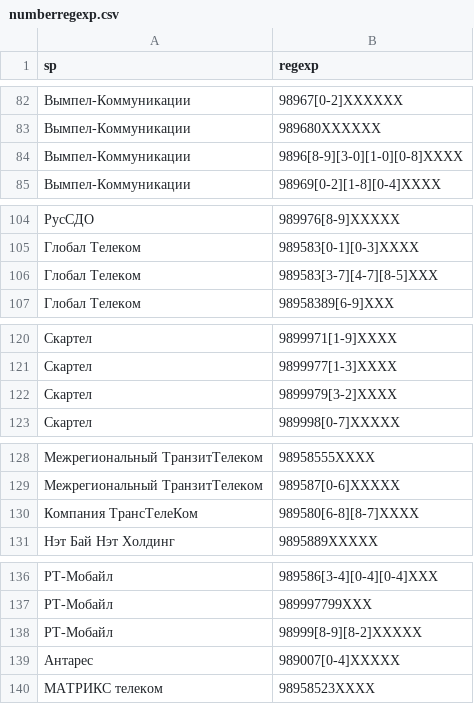
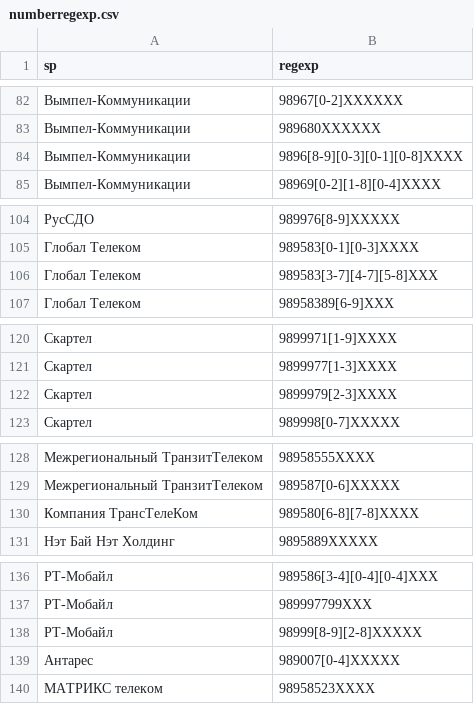
Before and after one commit to askbow/cloaked-octo-ironman, a CSV file: call-pattern-regex-generator/numberregexp.csv, drawn as a sheet; only a part is shown, gaps mark what is left out; the diff covers the shown part only.

```diff
--- a/call-pattern-regex-generator/numberregexp.csv
+++ b/call-pattern-regex-generator/numberregexp.csv
@@ -83,3 +83,3 @@ sp;regexp
 Вымпел-Коммуникации;989680XXXXXX
-Вымпел-Коммуникации;9896[8-9][3-0][1-0][0-8]XXXX
+Вымпел-Коммуникации;9896[8-9][0-3][0-1][0-8]XXXX
 Вымпел-Коммуникации;98969[0-2][1-8][0-4]XXXX
@@ -105,3 +105,3 @@ sp;regexp
 Глобал Телеком;989583[0-1][0-3]XXXX
-Глобал Телеком;989583[3-7][4-7][8-5]XXX
+Глобал Телеком;989583[3-7][4-7][5-8]XXX
 Глобал Телеком;98958389[6-9]XXX
@@ -121,3 +121,3 @@ sp;regexp
 Скартел;9899977[1-3]XXXX
-Скартел;9899979[3-2]XXXX
+Скартел;9899979[2-3]XXXX
 Скартел;989998[0-7]XXXXX
@@ -129,3 +129,3 @@ sp;regexp
 Межрегиональный ТранзитТелеком;989587[0-6]XXXXX
-Компания ТрансТелеКом;989580[6-8][8-7]XXXX
+Компания ТрансТелеКом;989580[6-8][7-8]XXXX
 Нэт Бай Нэт Холдинг;9895889XXXXX
@@ -137,3 +137,3 @@ sp;regexp
 РТ-Мобайл;989997799XXX
-РТ-Мобайл;98999[8-9][8-2]XXXXX
+РТ-Мобайл;98999[8-9][2-8]XXXXX
 Антарес;989007[0-4]XXXXX
```
Also changed, not shown: 8 edited cells elsewhere in this file, 1 other file.
